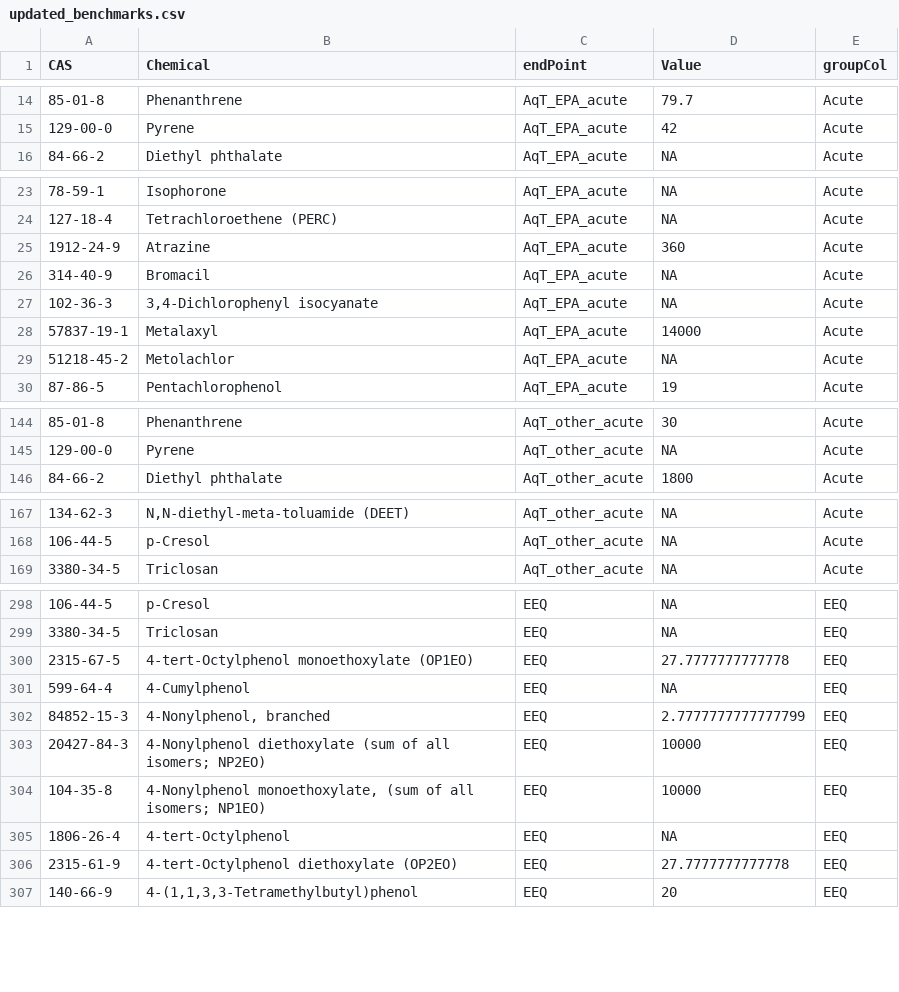
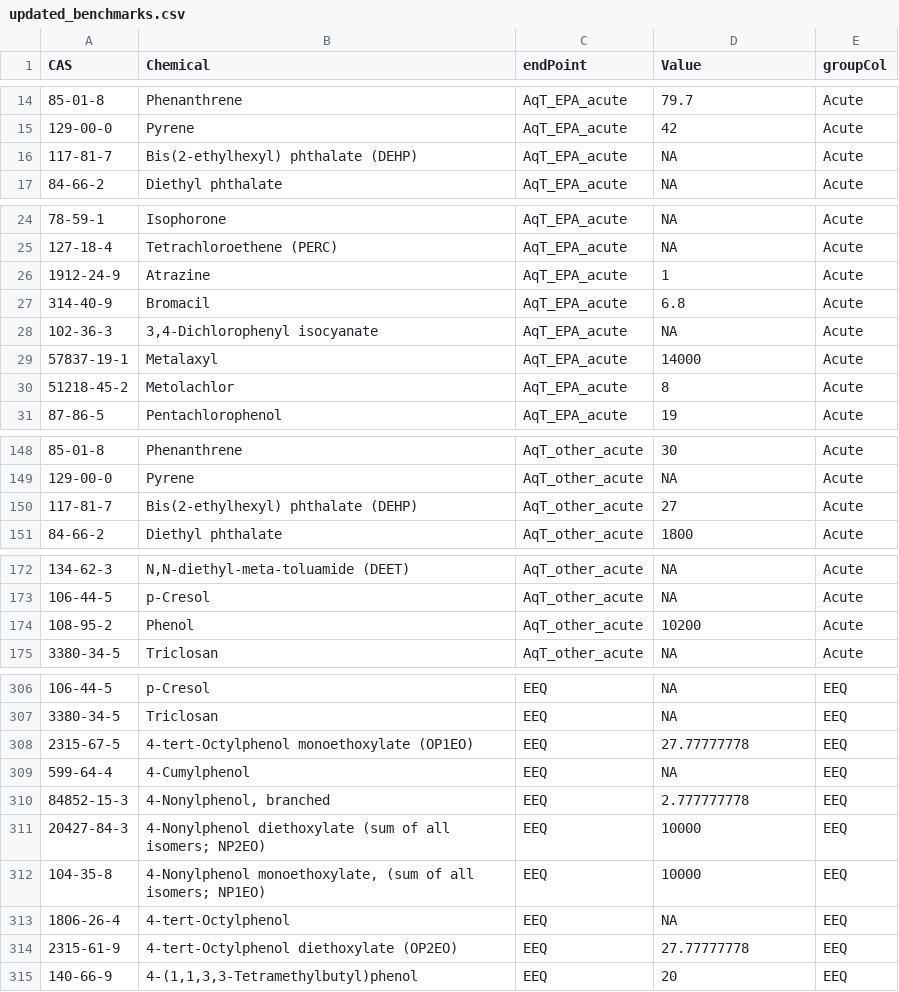
Before and after one commit to ldecicco-USGS/toxManuscript, a CSV file: updated_benchmarks.csv, drawn as a sheet; only a part is shown, gaps mark what is left out; the diff covers the shown part only.

```diff
--- a/updated_benchmarks.csv
+++ b/updated_benchmarks.csv
@@ -15,0 +16 @@
+117-81-7,Bis(2-ethylhexyl) phthalate (DEHP),AqT_EPA_acute,NA,Acute
@@ -25,2 +26,2 @@
-"1912-24-9","Atrazine","AqT_EPA_acute","360","Acute"
-"314-40-9","Bromacil","AqT_EPA_acute","NA","Acute"
+1912-24-9,Atrazine,AqT_EPA_acute,1,Acute
+314-40-9,Bromacil,AqT_EPA_acute,6.8,Acute
@@ -29 +30 @@
-"51218-45-2","Metolachlor","AqT_EPA_acute","NA","Acute"
+51218-45-2,Metolachlor,AqT_EPA_acute,8,Acute
@@ -145,0 +150 @@
+117-81-7,Bis(2-ethylhexyl) phthalate (DEHP),AqT_other_acute,27,Acute
@@ -168,0 +174 @@
+108-95-2,Phenol,AqT_other_acute,10200,Acute
@@ -300 +308 @@
-"2315-67-5","4-tert-Octylphenol monoethoxylate (OP1EO)","EEQ","27.7777777777778","EEQ"
+2315-67-5,4-tert-Octylphenol monoethoxylate (OP1EO),EEQ,27.77777778,EEQ
@@ -302 +310 @@
-"84852-15-3","4-Nonylphenol, branched","EEQ","2.7777777777777799","EEQ"
+84852-15-3,"4-Nonylphenol, branched",EEQ,2.777777778,EEQ
@@ -306 +314 @@
-"2315-61-9","4-tert-Octylphenol diethoxylate (OP2EO)","EEQ","27.7777777777778","EEQ"
+2315-61-9,4-tert-Octylphenol diethoxylate (OP2EO),EEQ,27.77777778,EEQ
```
Also changed, not shown: 5 added rows and 25 edited cells elsewhere in this file.
